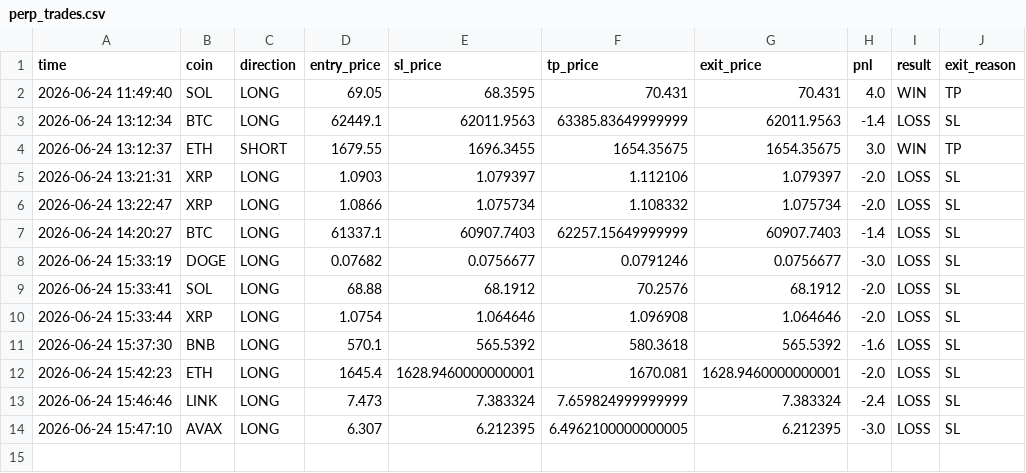
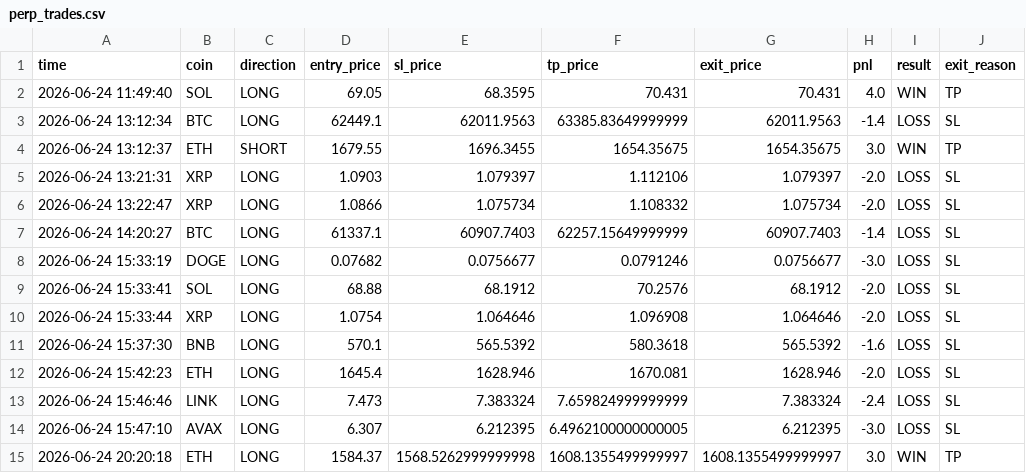
Before and after one commit to 1413540839/event-monitor, a CSV file: perp_trades.csv, drawn as a sheet.

Commit message:
update perp trades

```diff
--- a/perp_trades.csv
+++ b/perp_trades.csv
@@ -11,4 +11,5 @@ time,coin,direction,entry_price,sl_price,tp_price,exit_price,pnl,result,exit_rea
 2026-06-24 15:37:30,BNB,LONG,570.1,565.5392,580.3618,565.5392,-1.6,LOSS,SL
-2026-06-24 15:42:23,ETH,LONG,1645.4,1628.9460000000001,1670.081,1628.9460000000001,-2.0,LOSS,SL
+2026-06-24 15:42:23,ETH,LONG,1645.4,1628.946,1670.081,1628.946,-2.0,LOSS,SL
 2026-06-24 15:46:46,LINK,LONG,7.473,7.383324,7.659824999999999,7.383324,-2.4,LOSS,SL
 2026-06-24 15:47:10,AVAX,LONG,6.307,6.212395,6.4962100000000005,6.212395,-3.0,LOSS,SL
+2026-06-24 20:20:18,ETH,LONG,1584.37,1568.5262999999998,1608.1355499999997,1608.1355499999997,3.0,WIN,TP
```
